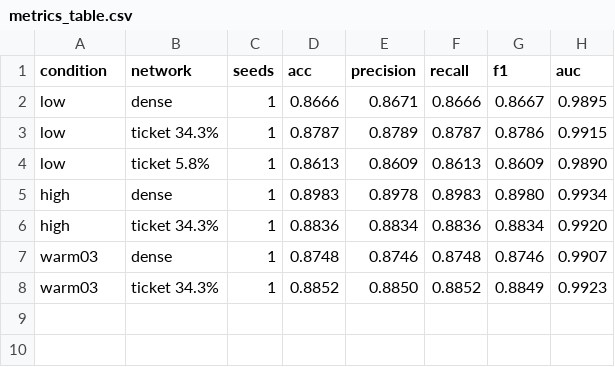
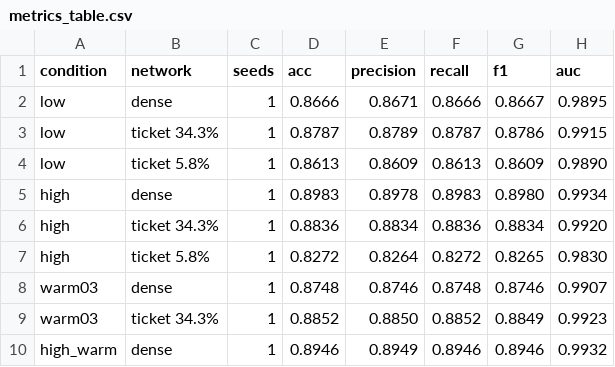
Before and after one commit to kneat2448/LTH-ML-final, a CSV file: results/metrics_table.csv, drawn as a sheet; the diff names each change by its address in the sheet, - before the commit and + after, or states it on an @@ line.

```diff
--- a/results/metrics_table.csv
+++ b/results/metrics_table.csv
+row 7: high | ticket 5.8% | 1 | 0.8272 | 0.8264 | 0.8272 | 0.8265 | 0.9830
+row 10: high_warm | dense | 1 | 0.8946 | 0.8949 | 0.8946 | 0.8946 | 0.9932
```
Also changed, not shown: results/summary.csv, results/ticket_advantage.csv, 5 other files.
